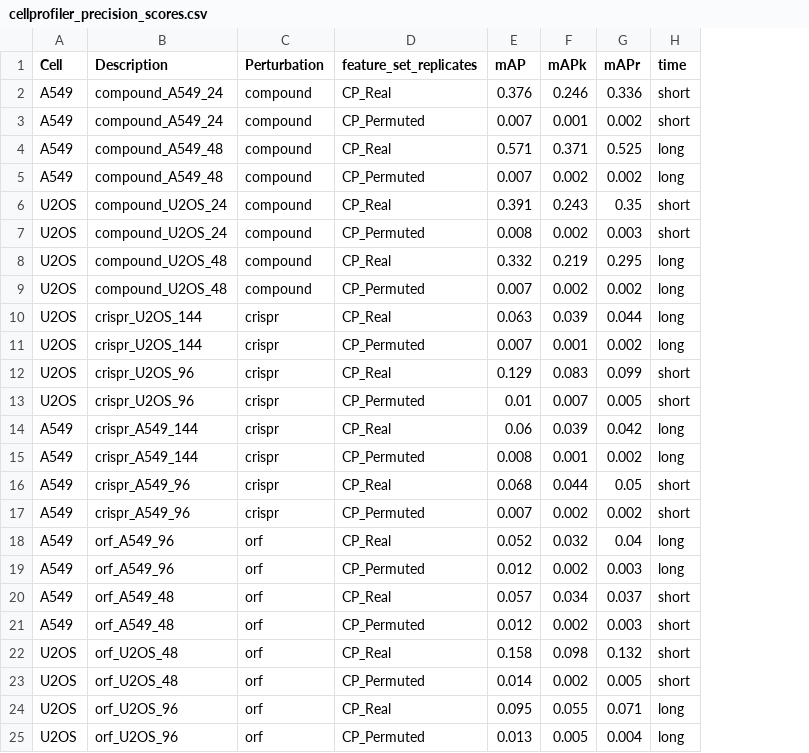
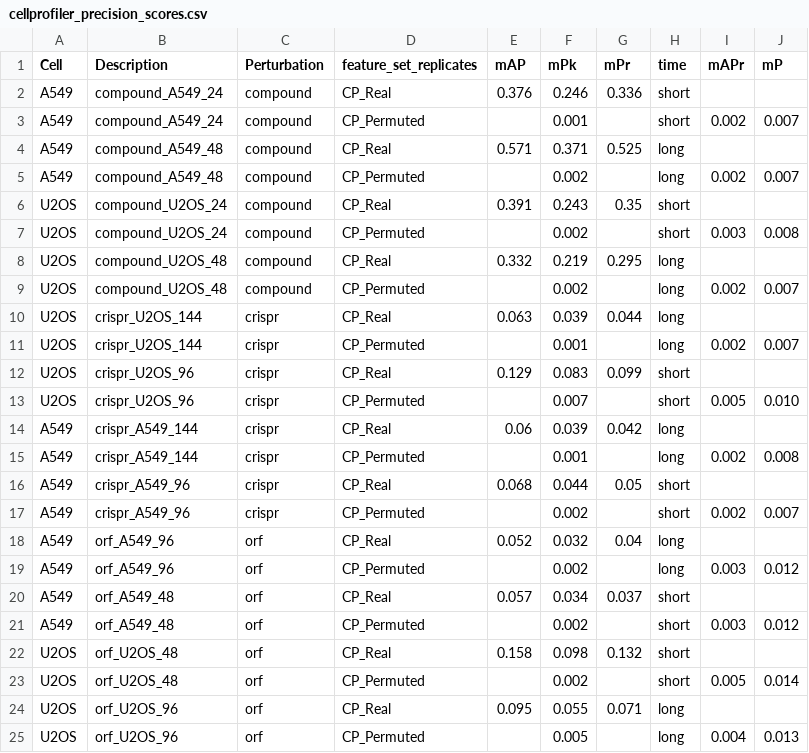
Before and after one commit to jump-cellpainting/2024_Chandrasekaran_NatureMethods, a CSV file: benchmark/output/cellprofiler_precision_scores.csv, drawn as a sheet; the diff names each change by its address in the sheet, - before the commit and + after, or states it on an @@ line.

```diff
--- a/benchmark/output/cellprofiler_precision_scores.csv
+++ b/benchmark/output/cellprofiler_precision_scores.csv
+column I (mAPr), rows 3-25: 0.002 |  | 0.002 |  | 0.003 |  | 0.002 |  | 0.002 |  | 0.005 |  | 0.002 |  | 0.002 |  | 0.003 |  | 0.003 |  | 0.005 |  | 0.004
+column J (mP), rows 3-25: 0.007 |  | 0.007 |  | 0.008 |  | 0.007 |  | 0.007 |  | 0.010 |  | 0.008 |  | 0.007 |  | 0.012 |  | 0.012 |  | 0.014 |  | 0.013
-F1: mAPk
+F1: mPk
-G1: mAPr
+G1: mPr
-E3 (mAP): 0.007
+E3 (mAP): (empty)
-G3 (mPr): 0.002
+G3 (mPr): (empty)
-E5 (mAP): 0.007
+E5 (mAP): (empty)
-G5 (mPr): 0.002
+G5 (mPr): (empty)
-E7 (mAP): 0.008
+E7 (mAP): (empty)
-G7 (mPr): 0.003
+G7 (mPr): (empty)
-E9 (mAP): 0.007
+E9 (mAP): (empty)
-G9 (mPr): 0.002
+G9 (mPr): (empty)
-E11 (mAP): 0.007
+E11 (mAP): (empty)
-G11 (mPr): 0.002
+G11 (mPr): (empty)
-E13 (mAP): 0.01
+E13 (mAP): (empty)
-G13 (mPr): 0.005
+G13 (mPr): (empty)
-E15 (mAP): 0.008
+E15 (mAP): (empty)
-G15 (mPr): 0.002
+G15 (mPr): (empty)
-E17 (mAP): 0.007
+E17 (mAP): (empty)
-G17 (mPr): 0.002
+G17 (mPr): (empty)
-E19 (mAP): 0.012
+E19 (mAP): (empty)
-G19 (mPr): 0.003
+G19 (mPr): (empty)
-E21 (mAP): 0.012
+E21 (mAP): (empty)
-G21 (mPr): 0.003
+G21 (mPr): (empty)
-E23 (mAP): 0.014
+E23 (mAP): (empty)
-G23 (mPr): 0.005
+G23 (mPr): (empty)
-E25 (mAP): 0.013
+E25 (mAP): (empty)
-G25 (mPr): 0.004
+G25 (mPr): (empty)
```
Also changed, not shown: benchmark/output/deepprofiler_precision_scores.csv, 30 other files.
